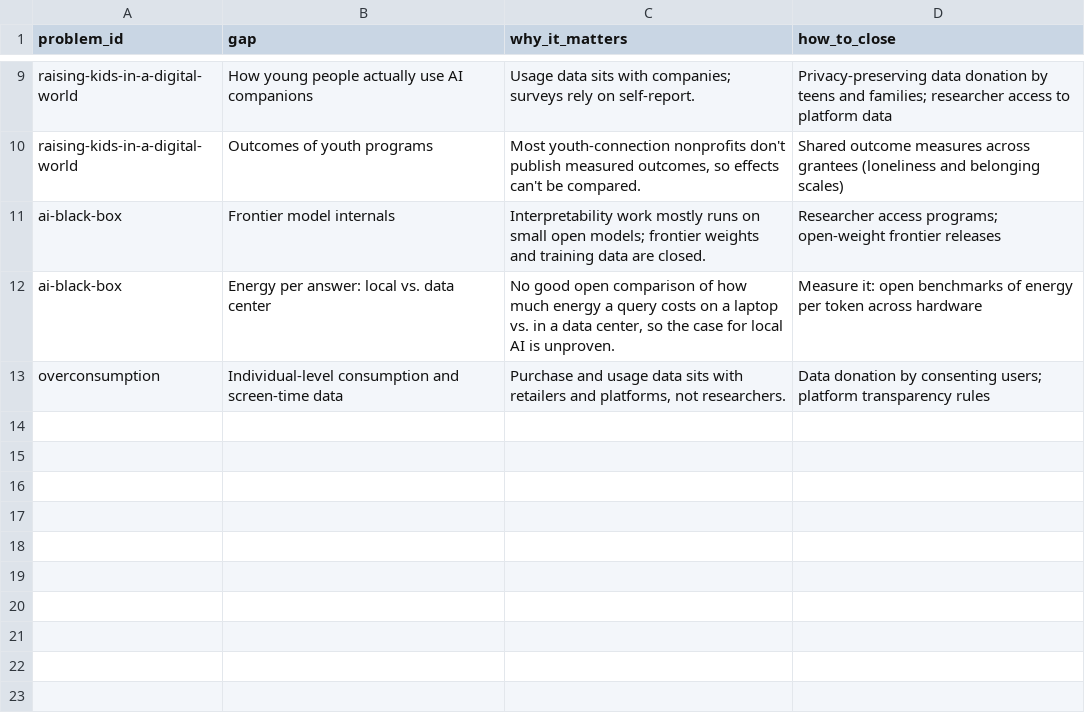
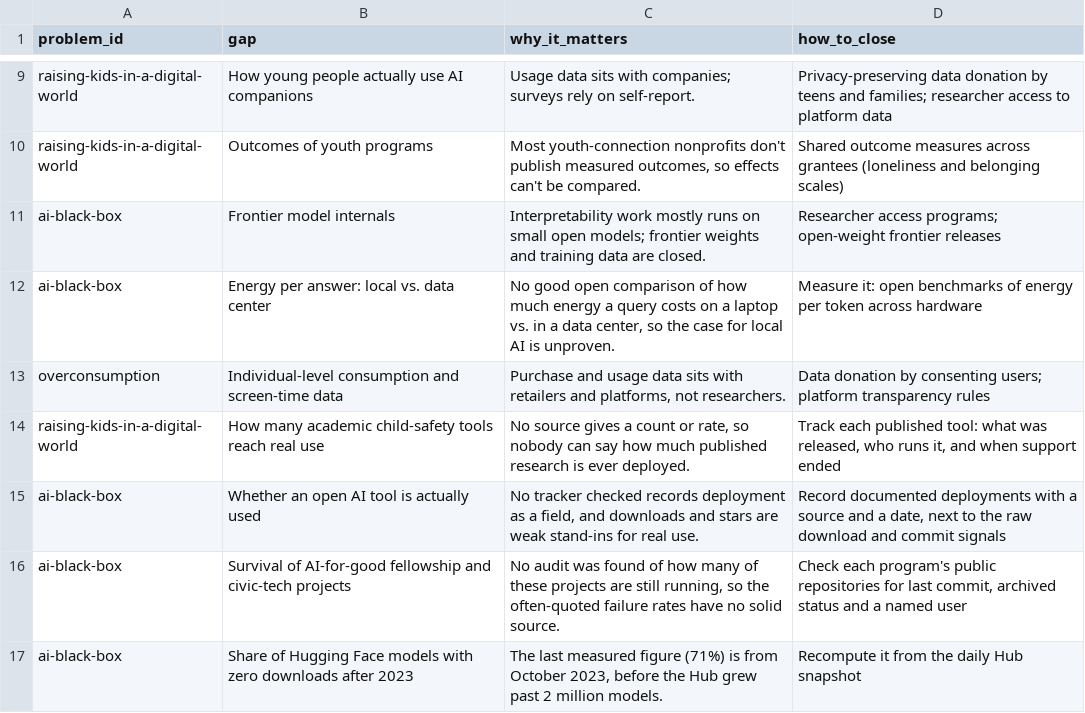
Before and after one commit to rheasrepos/ai-fixable-problems-db, a CSV file: data/data_gaps.csv, drawn as a sheet; only a part is shown, gaps mark what is left out.

```diff
--- a/data/data_gaps.csv
+++ b/data/data_gaps.csv
@@ -13 +13,5 @@ ai-black-box,Energy per answer: local vs. data center,"No good open comparison o
 overconsumption,Individual-level consumption and screen-time data,"Purchase and usage data sits with retailers and platforms, not researchers.",Data donation by consenting users; platform transparency rules
+raising-kids-in-a-digital-world,How many academic child-safety tools reach real use,"No source gives a count or rate, so nobody can say how much published research is ever deployed.","Track each published tool: what was released, who runs it, and when support ended"
+ai-black-box,Whether an open AI tool is actually used,"No tracker checked records deployment as a field, and downloads and stars are weak stand-ins for real use.","Record documented deployments with a source and a date, next to the raw download and commit signals"
+ai-black-box,Survival of AI-for-good fellowship and civic-tech projects,"No audit was found of how many of these projects are still running, so the often-quoted failure rates have no solid source.","Check each program's public repositories for last commit, archived status and a named user"
+ai-black-box,Share of Hugging Face models with zero downloads after 2023,"The last measured figure (71%) is from October 2023, before the Hub grew past 2 million models.",Recompute it from the daily Hub snapshot
```
Also changed, not shown: data/datasets.csv, data/problem_datasets.csv, 8 other files.
